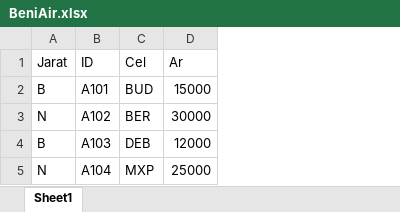
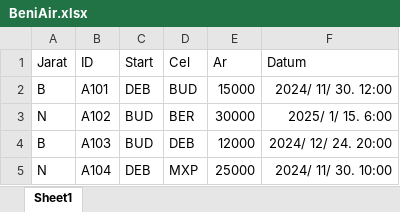
Before and after one commit to FuvaKumi/Fight-Reservation, an Excel workbook: Légitársaságok/BeniAir.xlsx, sheet Sheet1, drawn as a sheet; values as stored, in another font and other column widths than the file's, no borders; the diff names each change by its address in the sheet, - before the commit and + after, or states it on an @@ line.

```diff
--- a/Légitársaságok/BeniAir.xlsx (sheet Sheet1)
+++ b/Légitársaságok/BeniAir.xlsx (sheet Sheet1)
+column C (Start), rows 2-5: DEB | BUD | BUD | DEB
+column F (Datum), rows 2-5: 2024/ 11/ 30. 12:00 | 2025/ 1/ 15. 6:00 | 2024/ 12/ 24. 20:00 | 2024/ 11/ 30. 10:00
```
Also changed, not shown: Foglalások/Foglalasok.xlsx, Légitársaságok/NikolAir.xlsx, 8 other files.
